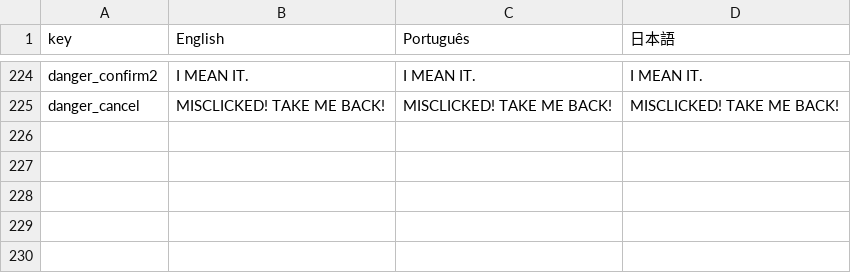
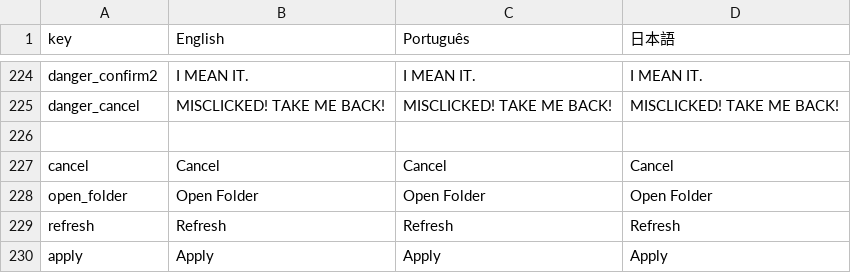
Before and after one commit to Nevermore-Ravens/Never2x, a CSV file: assets/data/Translations.csv, drawn as a sheet; only a part is shown, gaps mark what is left out; the diff names each change by its address in the sheet, - before the commit and + after, or states it on an @@ line.

```diff
--- a/assets/data/Translations.csv
+++ b/assets/data/Translations.csv
+row 226: (empty)
+row 227: cancel | Cancel | Cancel | Cancel
+row 228: open_folder | Open Folder | Open Folder | Open Folder
+row 229: refresh | Refresh | Refresh | Refresh
+row 230: apply | Apply | Apply | Apply
```
Also changed, not shown: 10 other files.
